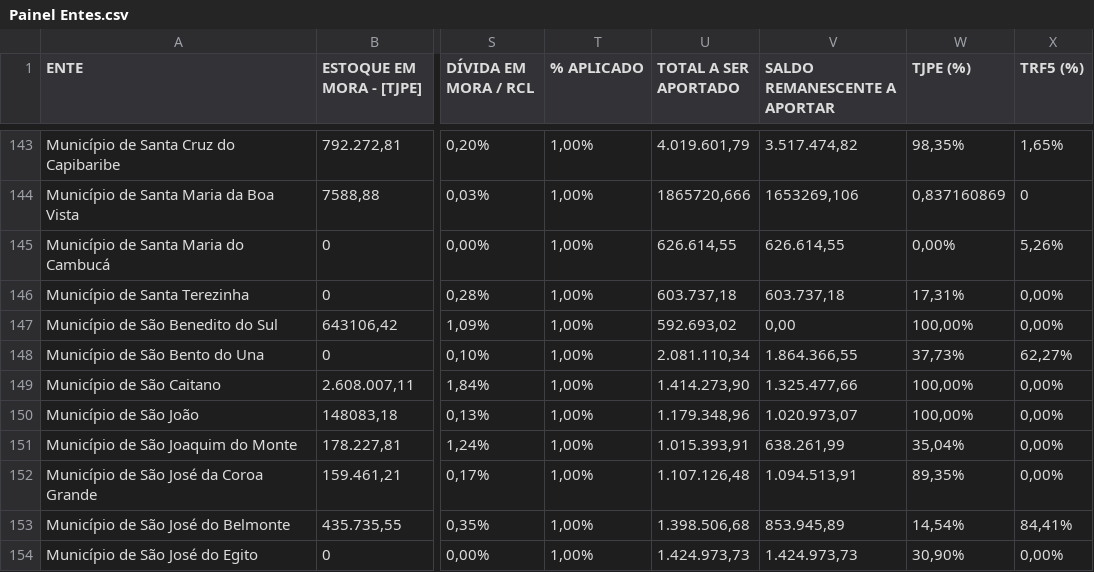
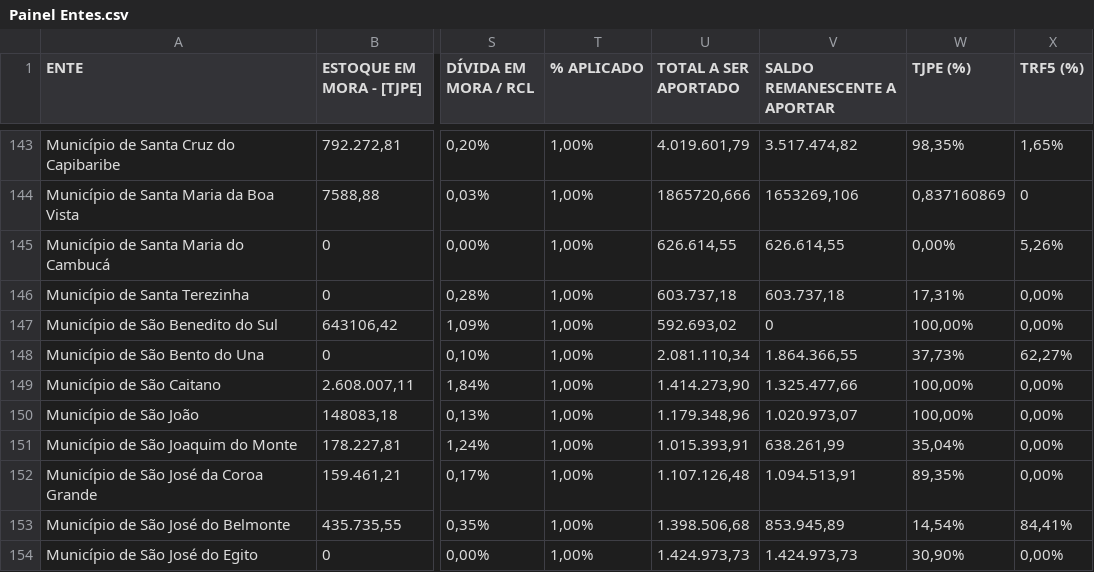
Before and after one commit to arthurbaquino-arch/comitegestorpe, a CSV file: Painel Entes.csv, drawn as a sheet; only a part is shown, gaps mark what is left out; the diff names each change by its address in the sheet, - before the commit and + after, or states it on an @@ line.

Commit message:
Add files via upload

```diff
--- a/Painel Entes.csv
+++ b/Painel Entes.csv
-V147 (SALDO REMANESCENTE A APORTAR): 0,00
+V147 (SALDO REMANESCENTE A APORTAR): 0
```
